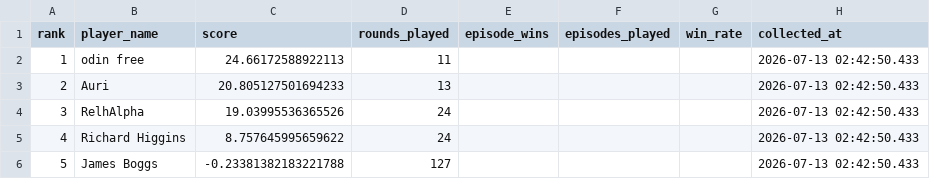
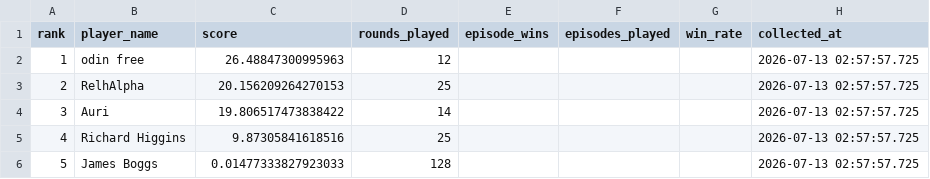
Before and after one commit to welttowelt/proxywar-coworld-starter, a CSV file: data/analysis/leaderboard_snapshot.csv, drawn as a sheet.

Commit message:
Refresh Proxy War dashboard data

```diff
--- a/data/analysis/leaderboard_snapshot.csv
+++ b/data/analysis/leaderboard_snapshot.csv
@@ -1,6 +1,6 @@
 rank,player_name,score,rounds_played,episode_wins,episodes_played,win_rate,collected_at
-1,odin free,24.66172588922113,11,,,,2026-07-13 02:42:50.433
-2,Auri,20.805127501694233,13,,,,2026-07-13 02:42:50.433
-3,RelhAlpha,19.03995536365526,24,,,,2026-07-13 02:42:50.433
-4,Richard Higgins,8.757645995659622,24,,,,2026-07-13 02:42:50.433
-5,James Boggs,-0.23381382183221788,127,,,,2026-07-13 02:42:50.433
+1,odin free,26.48847300995963,12,,,,2026-07-13 02:57:57.725
+2,RelhAlpha,20.156209264270153,25,,,,2026-07-13 02:57:57.725
+3,Auri,19.806517473838422,14,,,,2026-07-13 02:57:57.725
+4,Richard Higgins,9.87305841618516,25,,,,2026-07-13 02:57:57.725
+5,James Boggs,0.01477333827923033,128,,,,2026-07-13 02:57:57.725
```
Also changed, not shown: 14 other files.
